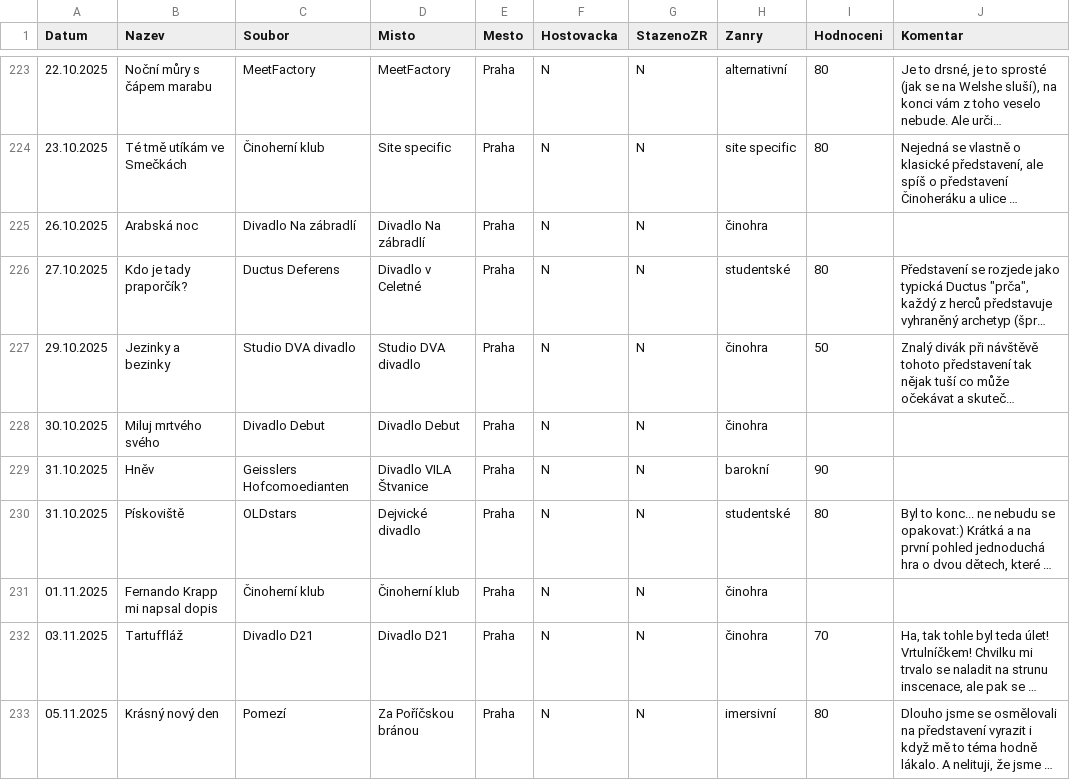
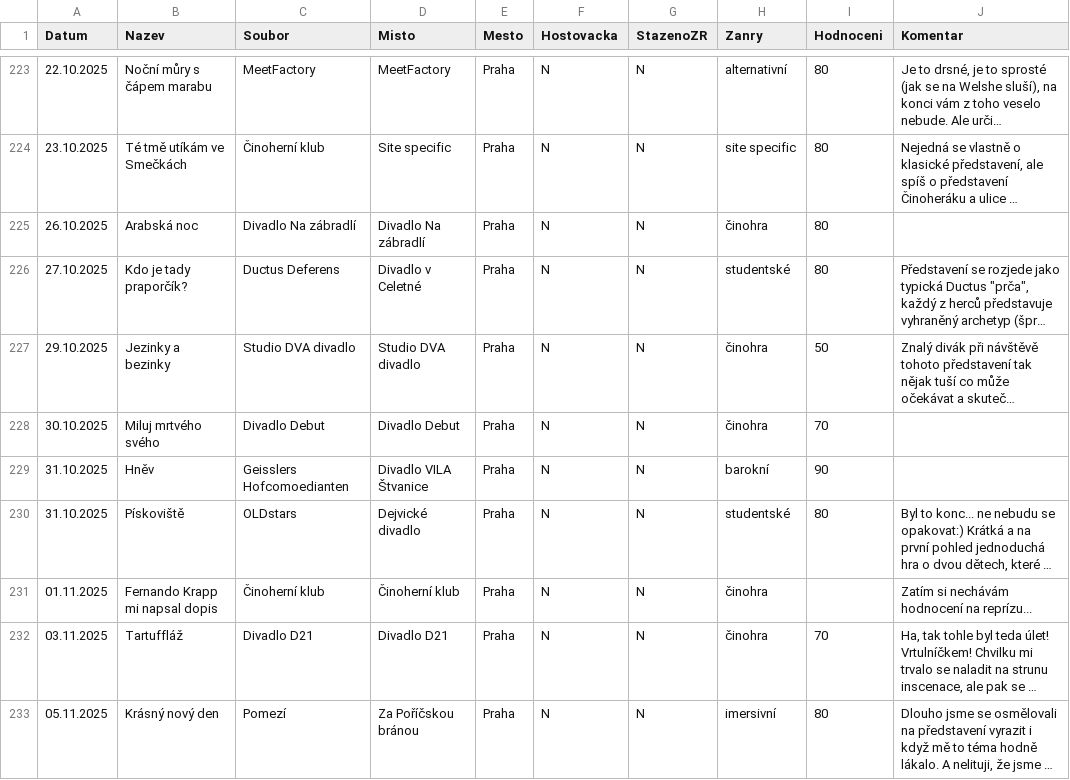
Before and after one commit to braddy78/divadlo2025, a CSV file: data/shows.csv, drawn as a sheet; only a part is shown, gaps mark what is left out; long unchanged cells end in …; the diff covers the shown part only; the diff names each change by its address in the sheet, - before the commit and + after, or states it on an @@ line.

Commit message:
Add files via upload

```diff
--- a/data/shows.csv
+++ b/data/shows.csv
-I225 (Hodnoceni): (empty)
+I225 (Hodnoceni): 80
-I228 (Hodnoceni): (empty)
+I228 (Hodnoceni): 70
-J231 (Komentar): (empty)
+J231 (Komentar): Zatím si nechávám hodnocení na reprízu...
```
Also changed, not shown: 32 edited cells elsewhere in this file.
